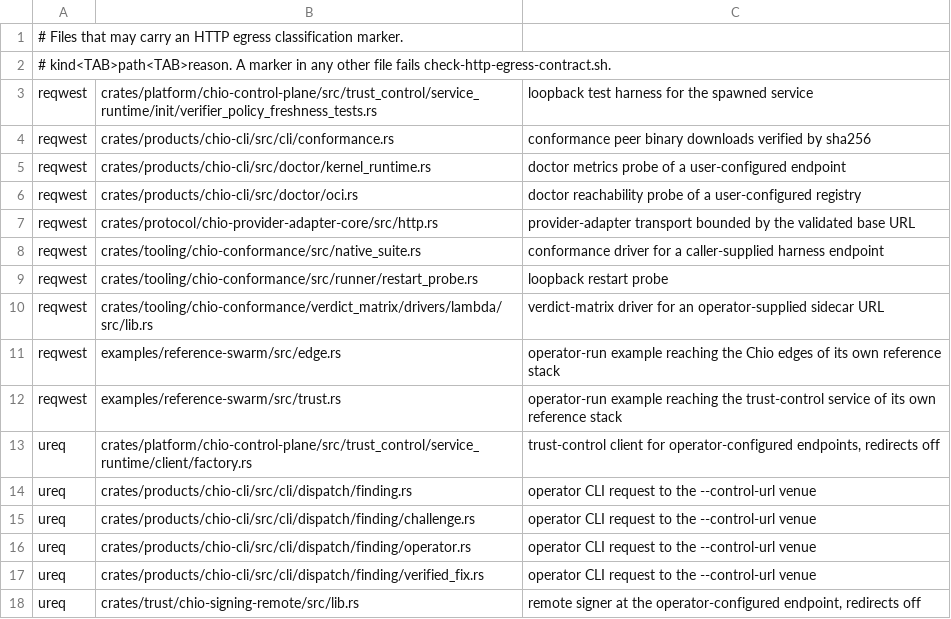
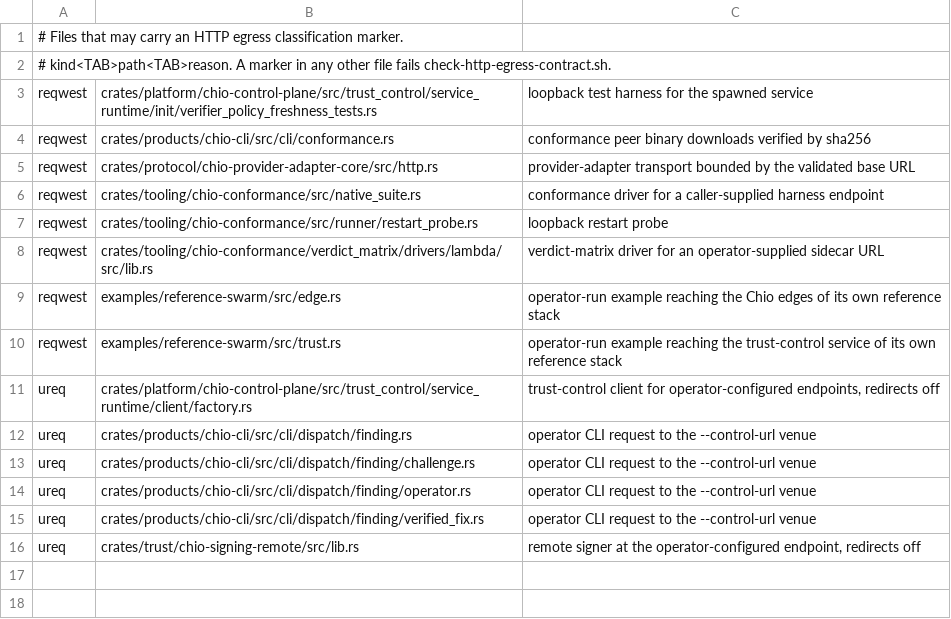
Before and after one commit to bb-connor/arc, a TSV file: scripts/http-egress-marker-allowlist.tsv, drawn as a sheet; the diff names each change by its address in the sheet, - before the commit and + after, or states it on an @@ line.

```diff
--- a/scripts/http-egress-marker-allowlist.tsv
+++ b/scripts/http-egress-marker-allowlist.tsv
-row 5: reqwest | crates/products/chio-cli/src/doctor/kernel_runtime.rs | doctor metrics probe of a user-configured endpoint
-row 6: reqwest | crates/products/chio-cli/src/doctor/oci.rs | doctor reachability probe of a user-configured registry
```
Also changed, not shown: 4 other files.
